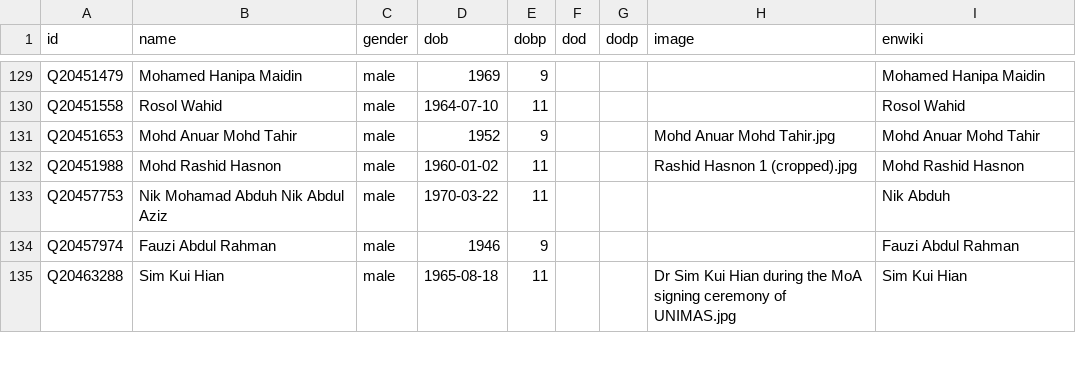
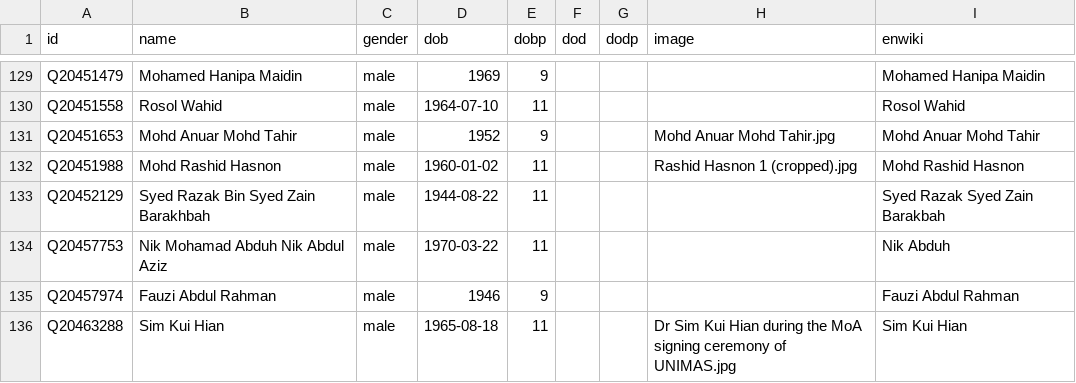
Before and after one commit to epireve/malaysia-ministers, a CSV file: html/bio.csv, drawn as a sheet; only a part is shown, gaps mark what is left out; the diff names each change by its address in the sheet, - before the commit and + after, or states it on an @@ line.

```diff
--- a/html/bio.csv
+++ b/html/bio.csv
+row 133: Q20452129 | Syed Razak Bin Syed Zain Barakhbah | male | 1944-08-22 | 11 |  |  |  | Syed Razak Syed Zain Barakbah
```
Also changed, not shown: html/predecessors.csv, html/successors.csv, 3 other files.
